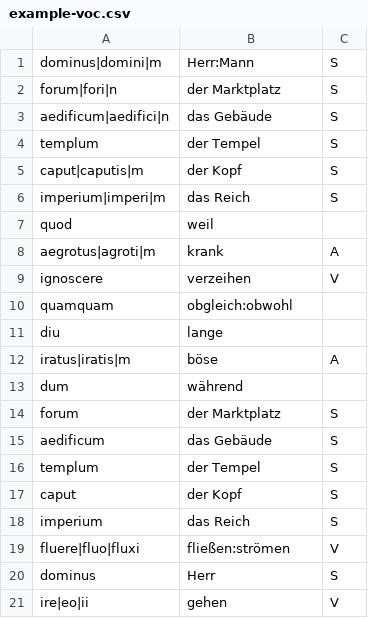
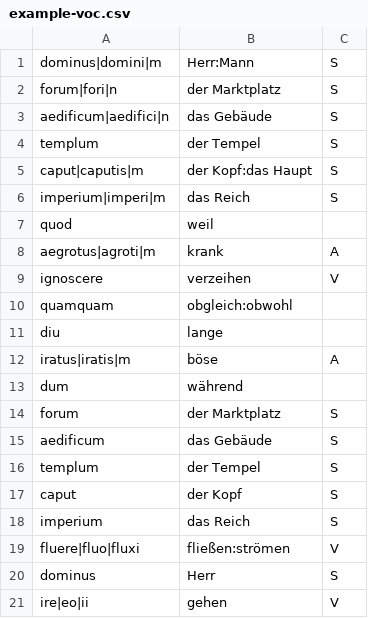
Before and after one commit to andreasgruener/vocabulary, a CSV file: example/example-voc.csv, drawn as a sheet.

```diff
--- a/example/example-voc.csv
+++ b/example/example-voc.csv
@@ -4,3 +4,3 @@ aedificum|aedifici|n;das Gebäude;S
 templum;der Tempel;S
-caput|caputis|m;der Kopf;S
+caput|caputis|m;der Kopf:das Haupt;S
 imperium|imperi|m;das Reich;S
```
Also changed, not shown: 3 other files.
